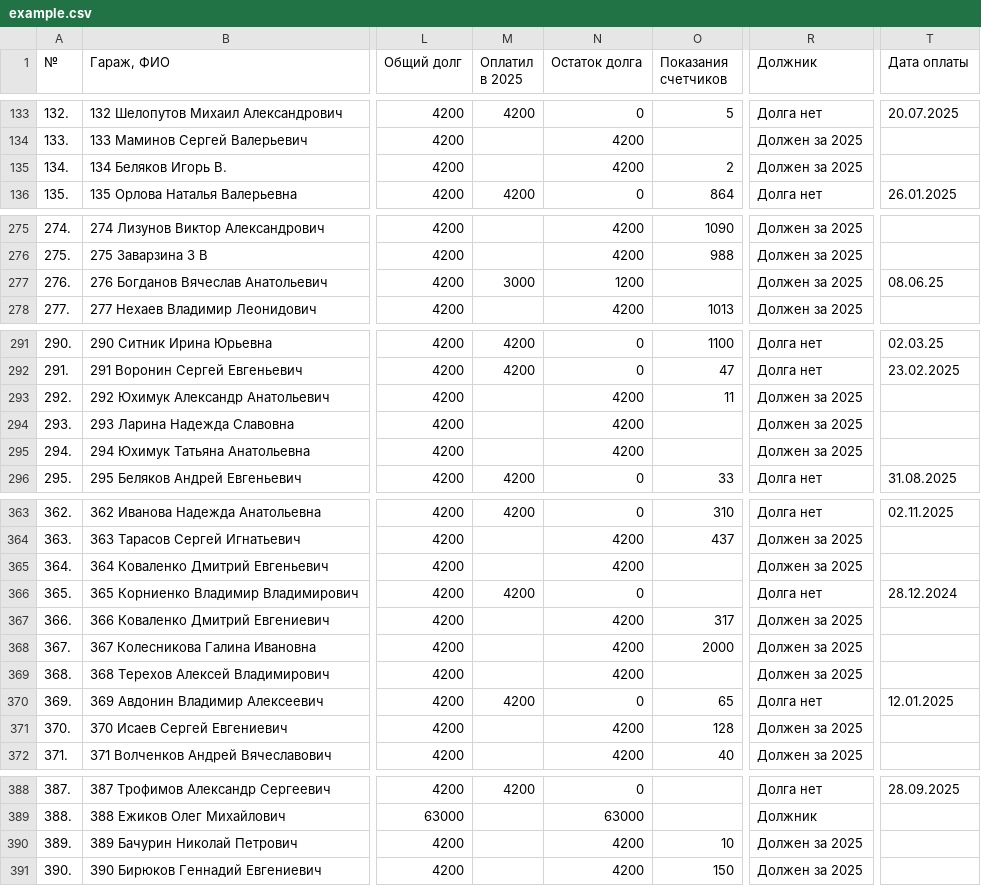
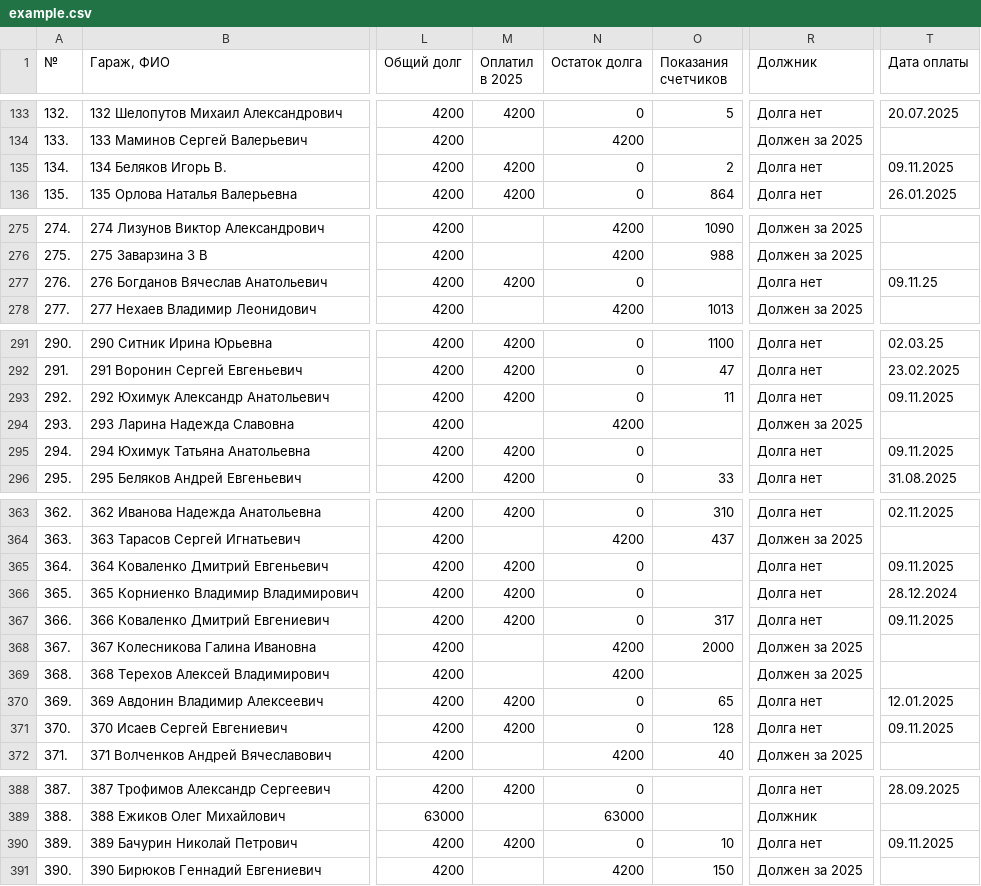
Before and after one commit to slaav1k/fakel, a CSV file: example.csv, drawn as a sheet; only a part is shown, gaps mark what is left out; the diff covers the shown part only; the diff names each change by its address in the sheet, - before the commit and + after, or states it on an @@ line.

```diff
--- a/example.csv
+++ b/example.csv
-M135 (Оплатил в 2025): (empty)
+M135 (Оплатил в 2025): 4200
-N135 (Остаток долга): 4200
+N135 (Остаток долга): 0
-R135 (Должник): Должен за 2025
+R135 (Должник): Долга нет
-T135 (Дата оплаты): (empty)
+T135 (Дата оплаты): 09.11.2025
-M277 (Оплатил в 2025): 3000
+M277 (Оплатил в 2025): 4200
-N277 (Остаток долга): 1200
+N277 (Остаток долга): 0
-R277 (Должник): Должен за 2025
+R277 (Должник): Долга нет
-T277 (Дата оплаты): 08.06.25
+T277 (Дата оплаты): 09.11.25
-M293 (Оплатил в 2025): (empty)
+M293 (Оплатил в 2025): 4200
-N293 (Остаток долга): 4200
+N293 (Остаток долга): 0
-R293 (Должник): Должен за 2025
+R293 (Должник): Долга нет
-T293 (Дата оплаты): (empty)
+T293 (Дата оплаты): 09.11.2025
-M295 (Оплатил в 2025): (empty)
+M295 (Оплатил в 2025): 4200
-N295 (Остаток долга): 4200
+N295 (Остаток долга): 0
-R295 (Должник): Должен за 2025
+R295 (Должник): Долга нет
-T295 (Дата оплаты): (empty)
+T295 (Дата оплаты): 09.11.2025
-M365 (Оплатил в 2025): (empty)
+M365 (Оплатил в 2025): 4200
-N365 (Остаток долга): 4200
+N365 (Остаток долга): 0
-R365 (Должник): Должен за 2025
+R365 (Должник): Долга нет
-T365 (Дата оплаты): (empty)
+T365 (Дата оплаты): 09.11.2025
-M367 (Оплатил в 2025): (empty)
+M367 (Оплатил в 2025): 4200
-N367 (Остаток долга): 4200
+N367 (Остаток долга): 0
-R367 (Должник): Должен за 2025
+R367 (Должник): Долга нет
-T367 (Дата оплаты): (empty)
+T367 (Дата оплаты): 09.11.2025
-M371 (Оплатил в 2025): (empty)
+M371 (Оплатил в 2025): 4200
-N371 (Остаток долга): 4200
+N371 (Остаток долга): 0
-R371 (Должник): Должен за 2025
+R371 (Должник): Долга нет
-T371 (Дата оплаты): (empty)
+T371 (Дата оплаты): 09.11.2025
-M390 (Оплатил в 2025): (empty)
+M390 (Оплатил в 2025): 4200
-N390 (Остаток долга): 4200
+N390 (Остаток долга): 0
-R390 (Должник): Должен за 2025
+R390 (Должник): Долга нет
-T390 (Дата оплаты): (empty)
+T390 (Дата оплаты): 09.11.2025
```
Also changed, not shown: 2 edited cells elsewhere in this file, numbers.csv, 1 other file.
